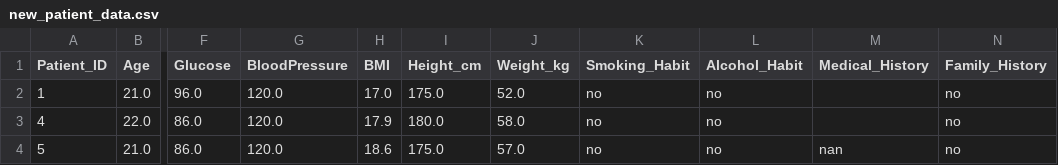
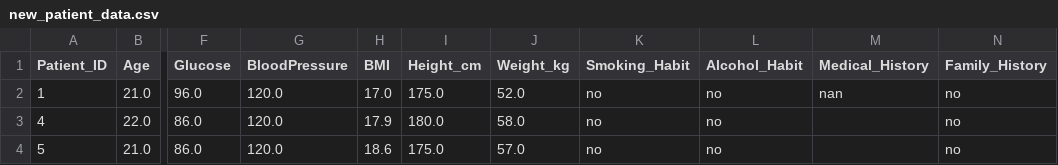
Before and after one commit to iamjahnavi08/AI-Powered-Medical-Appointment-Disease-Risk-Prediction-System, a CSV file: backend/datasets/new_patient_data.csv, drawn as a sheet; only a part is shown, gaps mark what is left out; the diff names each change by its address in the sheet, - before the commit and + after, or states it on an @@ line.

Commit message:
Update patient dataset entries

```diff
--- a/backend/datasets/new_patient_data.csv
+++ b/backend/datasets/new_patient_data.csv
-M2 (Medical_History): (empty)
+M2 (Medical_History): nan
-M4 (Medical_History): nan
+M4 (Medical_History): (empty)
```
